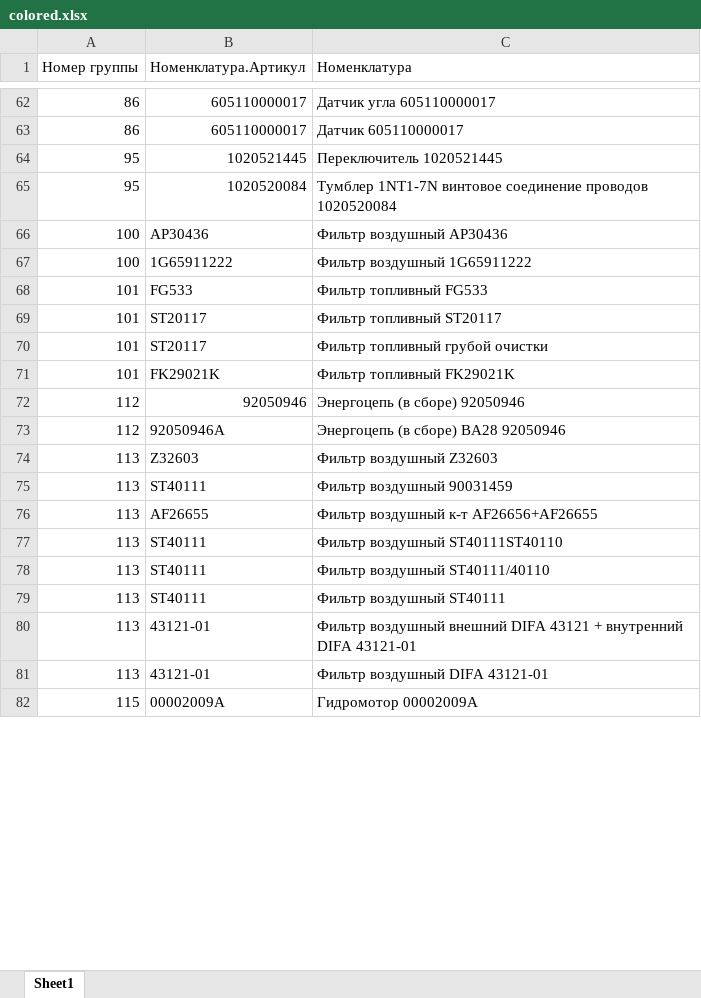
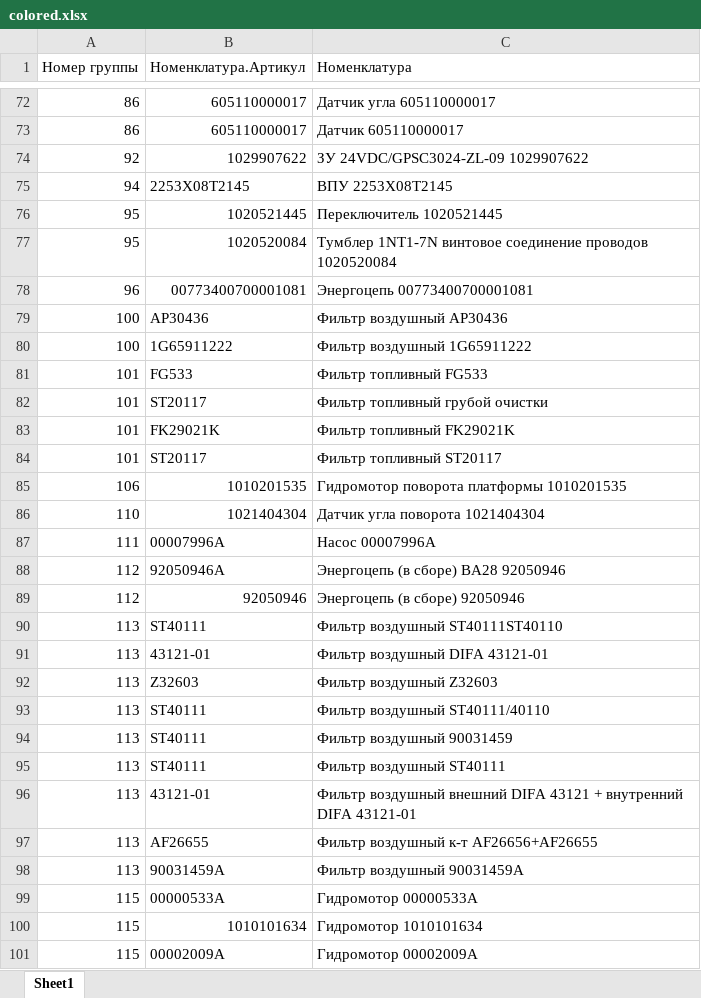
Before and after one commit to savejobar/Work, an Excel workbook: Forecast/colored.xlsx, sheet Sheet1, drawn as a sheet; only a part is shown, gaps mark what is left out; values as stored, in another font and other column widths than the file's, no cell formats; addresses are those after the commit; the diff covers the shown part only; the diff names each change by its address in the sheet, - before the commit and + after, or states it on an @@ line.

```diff
--- a/Forecast/colored.xlsx (sheet Sheet1)
+++ b/Forecast/colored.xlsx (sheet Sheet1)
+row 74: 92 | 1029907622 | ЗУ 24VDC/GPSC3024-ZL-09 1029907622
+row 75: 94 | 2253X08T2145 | ВПУ 2253X08T2145
+row 78: 96 | 00773400700001081 | Энергоцепь 00773400700001081
@@ row 69 moved to row 84: 101 @@
+row 85: 106 | 1010201535 | Гидромотор поворота платформы 1010201535
+row 86: 110 | 1021404304 | Датчик угла поворота 1021404304
+row 87: 111 | 00007996A | Насос 00007996A
@@ row 73 moved to row 88: 112 @@
@@ row 77 moved to row 90: 113 @@
+row 91: 113 | 43121-01 | Фильтр воздушный DIFA 43121-01
@@ row 78 moved to row 93: 113 @@
@@ row 76 moved to row 97: 113 @@
-B98 (Номенклатура.Артикул): 43121-01
+B98 (Номенклатура.Артикул): 90031459A
-C98 (Номенклатура): Фильтр воздушный DIFA 43121-01
+C98 (Номенклатура): Фильтр воздушный 90031459A
@@ row 84 moved to row 99: 115 @@
@@ row 83 moved to row 100: 115 @@
```
Also changed, not shown: other rows of this sheet, cell formats, Forecast/audit_report.xlsx, Forecast/forecast_vs_fact_9.xlsx, 5 other files.
